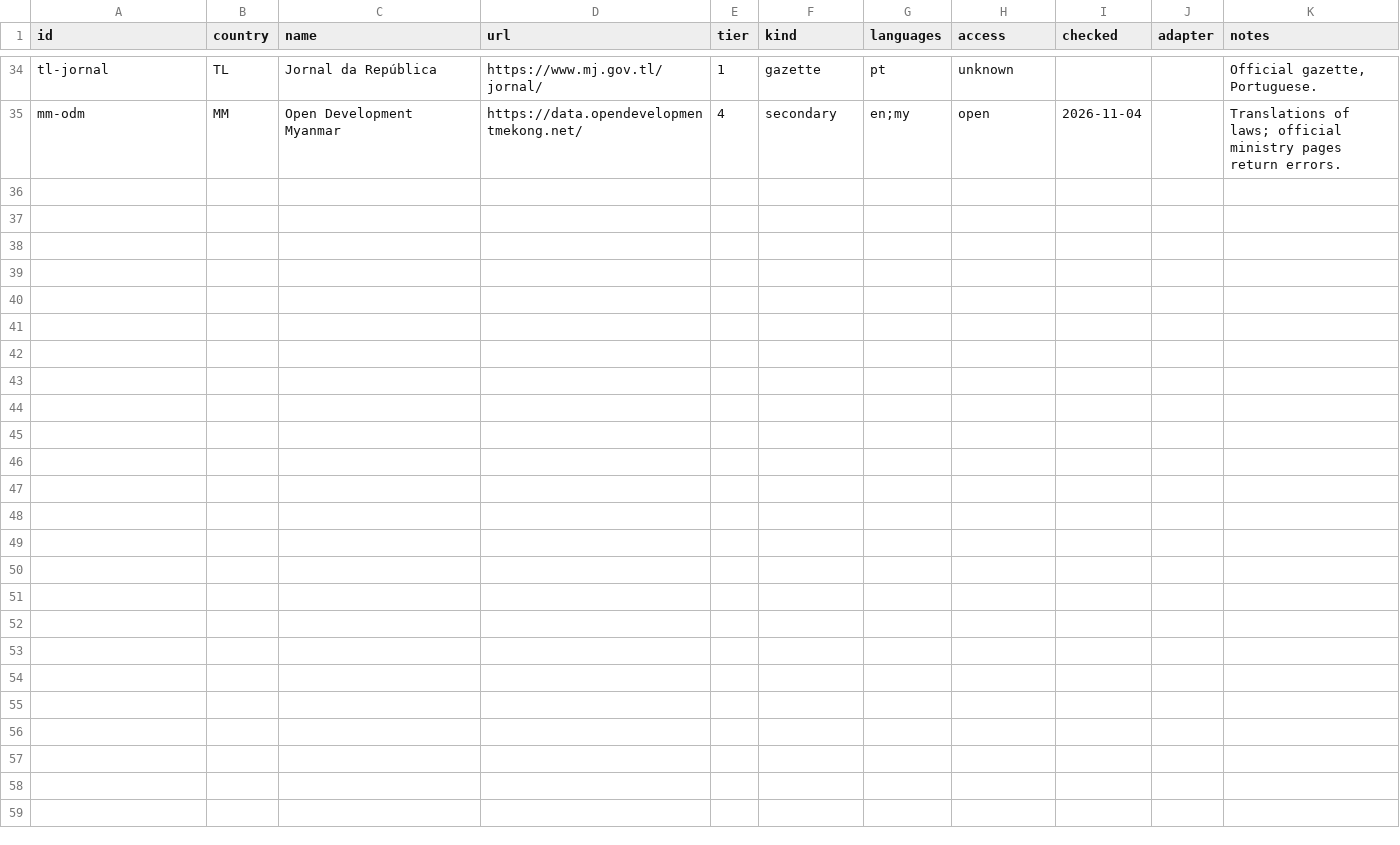
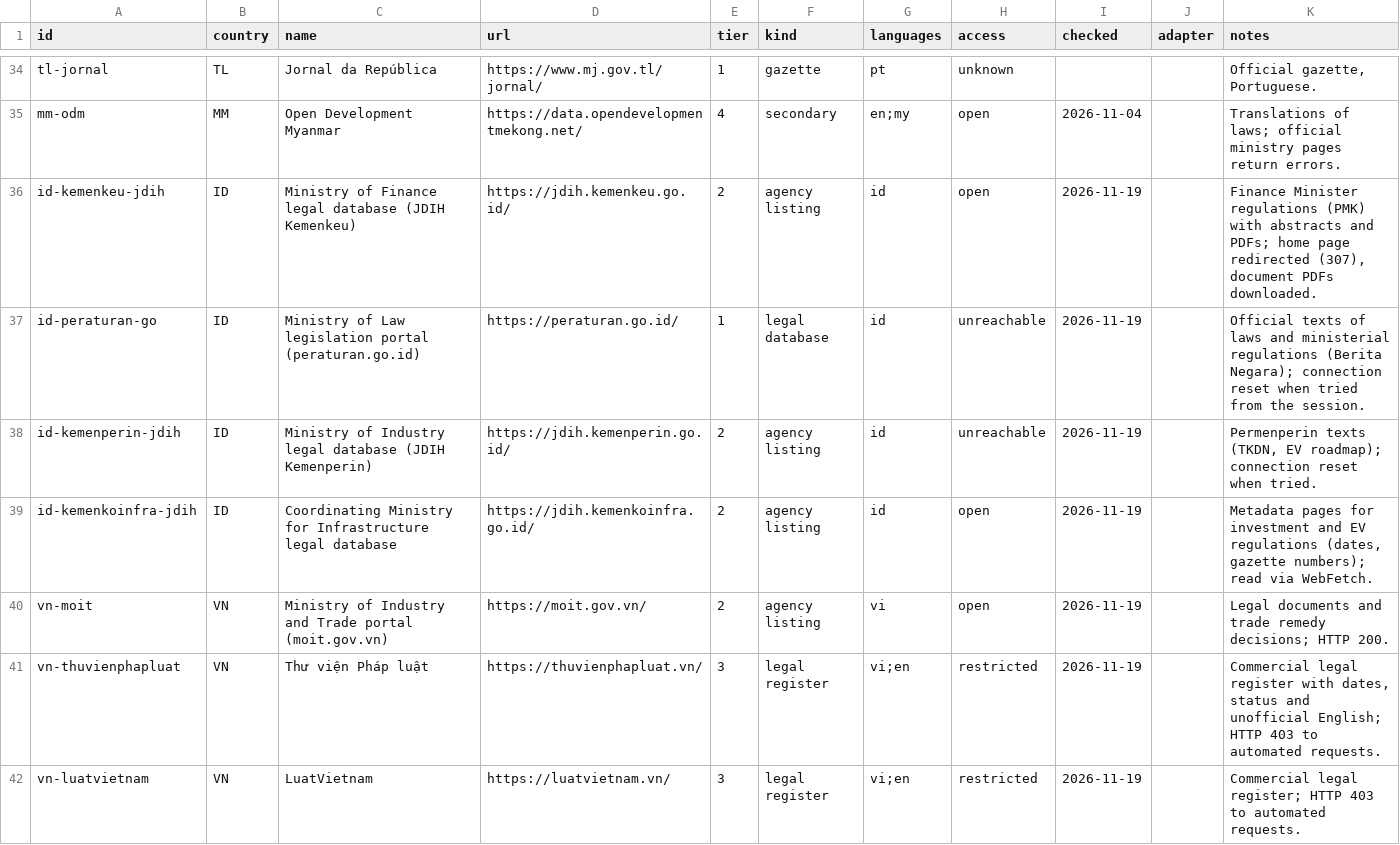
Before and after one commit to Power-Lab/policy-tracker, a CSV file: data/search/sources.csv, drawn as a sheet; only a part is shown, gaps mark what is left out; the diff covers the shown part only.

```diff
--- a/data/search/sources.csv
+++ b/data/search/sources.csv
@@ -35 +35,8 @@ tl-jornal,TL,Jornal da República,https://www.mj.gov.tl/jornal/,1,gazette,pt,unk
 mm-odm,MM,Open Development Myanmar,https://data.opendevelopmentmekong.net/,4,secondary,en;my,open,2026-11-04,,Translations of laws; official ministry pages return errors.
+id-kemenkeu-jdih,ID,Ministry of Finance legal database (JDIH Kemenkeu),https://jdih.kemenkeu.go.id/,2,agency listing,id,open,2026-11-19,,"Finance Minister regulations (PMK) with abstracts and PDFs; home page redirected (307), document PDFs downloaded."
+id-peraturan-go,ID,Ministry of Law legislation portal (peraturan.go.id),https://peraturan.go.id/,1,legal database,id,unreachable,2026-11-19,,Official texts of laws and ministerial regulations (Berita Negara); connection reset when tried from the session.
+id-kemenperin-jdih,ID,Ministry of Industry legal database (JDIH Kemenperin),https://jdih.kemenperin.go.id/,2,agency listing,id,unreachable,2026-11-19,,"Permenperin texts (TKDN, EV roadmap); connection reset when tried."
+id-kemenkoinfra-jdih,ID,Coordinating Ministry for Infrastructure legal database,https://jdih.kemenkoinfra.go.id/,2,agency listing,id,open,2026-11-19,,"Metadata pages for investment and EV regulations (dates, gazette numbers); read via WebFetch."
+vn-moit,VN,Ministry of Industry and Trade portal (moit.gov.vn),https://moit.gov.vn/,2,agency listing,vi,open,2026-11-19,,Legal documents and trade remedy decisions; HTTP 200.
+vn-thuvienphapluat,VN,Thư viện Pháp luật,https://thuvienphapluat.vn/,3,legal register,vi;en,restricted,2026-11-19,,"Commercial legal register with dates, status and unofficial English; HTTP 403 to automated requests."
+vn-luatvietnam,VN,LuatVietnam,https://luatvietnam.vn/,3,legal register,vi;en,restricted,2026-11-19,,Commercial legal register; HTTP 403 to automated requests.
```
Also changed, not shown: 7 added rows elsewhere in this file, data/search/search-log.csv, 3 other files.
